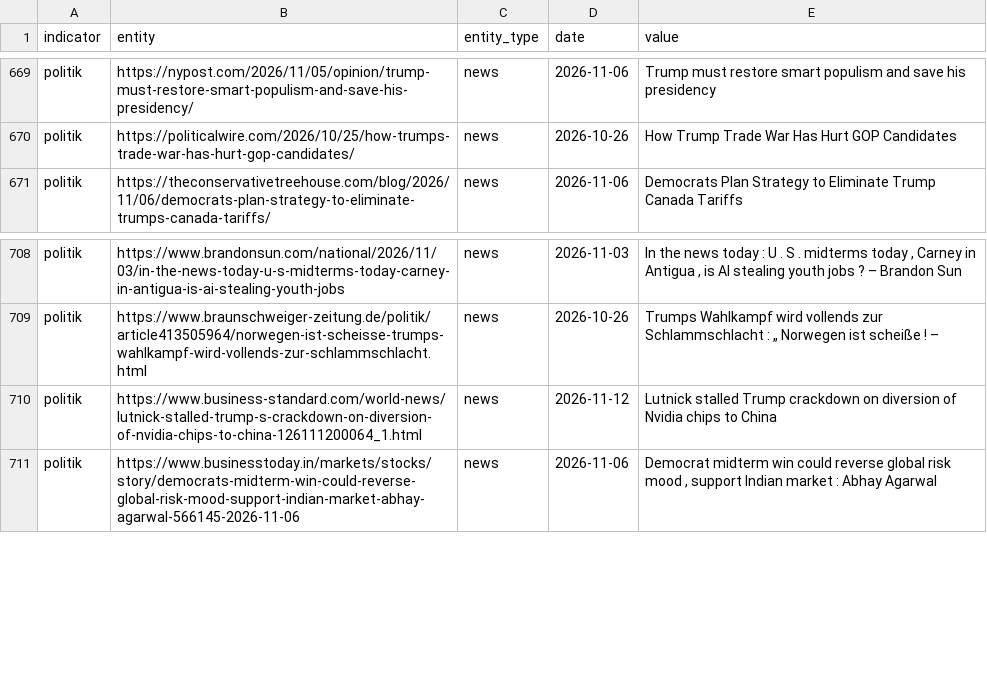
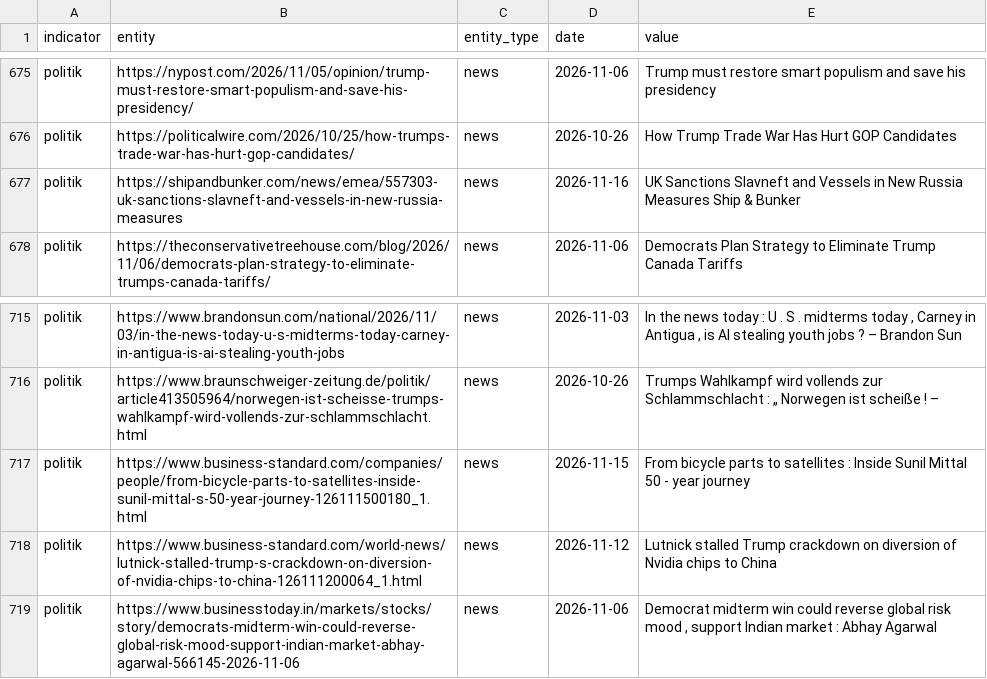
Before and after one commit to Delta6616/OneWorldInitiative, a CSV file: data/gdelt.csv, drawn as a sheet; only a part is shown, gaps mark what is left out; the diff covers the shown part only; the diff names each change by its address in the sheet, - before the commit and + after, or states it on an @@ line.

```diff
--- a/data/gdelt.csv
+++ b/data/gdelt.csv
+row 677: politik | https://shipandbunker.com/news/emea/557303-uk-sanctions-slavneft-and-vessels-in-new-russia-measures | news | 2026-11-16 | UK Sanctions Slavneft and Vessels in New Russia Measures Ship & Bunker
+row 717: politik | https://www.business-standard.com/companies/people/from-bicycle-parts-to-satellites-inside-sunil-mittal-s-50-year-journey-126111500180_1.html | news | 2026-11-15 | From bicycle parts to satellites : Inside Sunil Mittal 50 - year journey
```
Also changed, not shown: 6 added rows elsewhere in this file, 6 other files.
